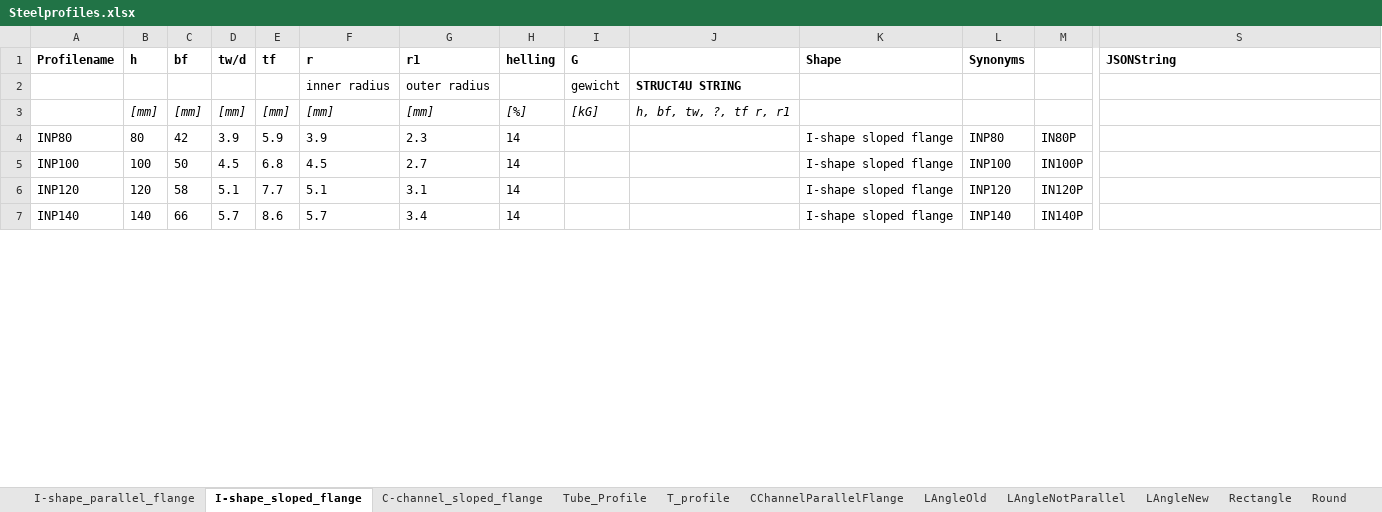
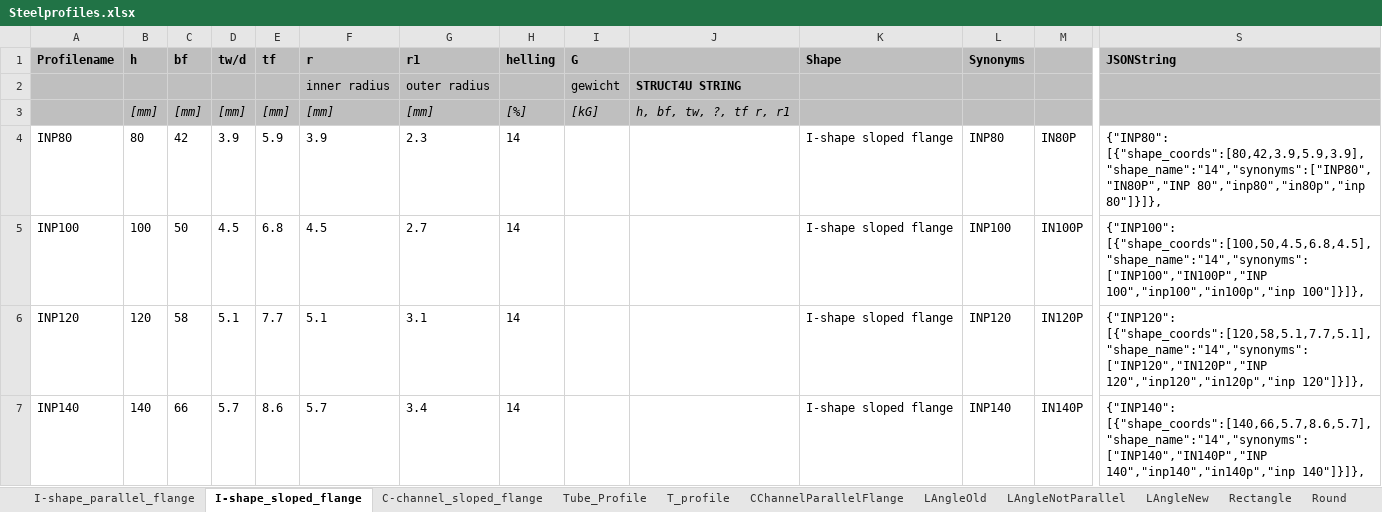
Before and after one commit to 3BMLabs/Project-Ocondat, an Excel workbook: Data/Steelprofiles.xlsx, sheet I-shape_sloped_flange, drawn as a sheet; only a part is shown, gaps mark what is left out; values as stored, in another font and other column widths than the file's, no borders; the diff covers the shown part only; the diff names each change by its address in the sheet, - before the commit and + after, or states it on an @@ line.

```diff
--- a/Data/Steelprofiles.xlsx (sheet I-shape_sloped_flange)
+++ b/Data/Steelprofiles.xlsx (sheet I-shape_sloped_flange)
-A1:S3 fill: none
+A1:S3 fill: #BFBFBF
-S4 (JSONString): (empty)
+S4 (JSONString): {"INP80": [{"shape_coords":[80,42,3.9,5.9,3.9],"shape_name":"14","synonyms":["INP80","IN80P","INP 80","inp80","in80p","inp 80"]}]},
-S5 (JSONString): (empty)
+S5 (JSONString): {"INP100": [{"shape_coords":[100,50,4.5,6.8,4.5],"shape_name":"14","synonyms":["INP100","IN100P","INP 100","inp100","in100p","inp 100"]}]},
-S6 (JSONString): (empty)
+S6 (JSONString): {"INP120": [{"shape_coords":[120,58,5.1,7.7,5.1],"shape_name":"14","synonyms":["INP120","IN120P","INP 120","inp120","in120p","inp 120"]}]},
-S7 (JSONString): (empty)
+S7 (JSONString): {"INP140": [{"shape_coords":[140,66,5.7,8.6,5.7],"shape_name":"14","synonyms":["INP140","IN140P","INP 140","inp140","in140p","inp 140"]}]},
```
Also changed, not shown: 79 edited cells and cell formats elsewhere in this sheet, sheet OVERAL_JSON, sheet C, sheet T_profile, sheet RectangleHollowSection, sheet C-channel_sloped_flange, sheet LAngleNotParallel, 6 more sheets, 3 other files.
